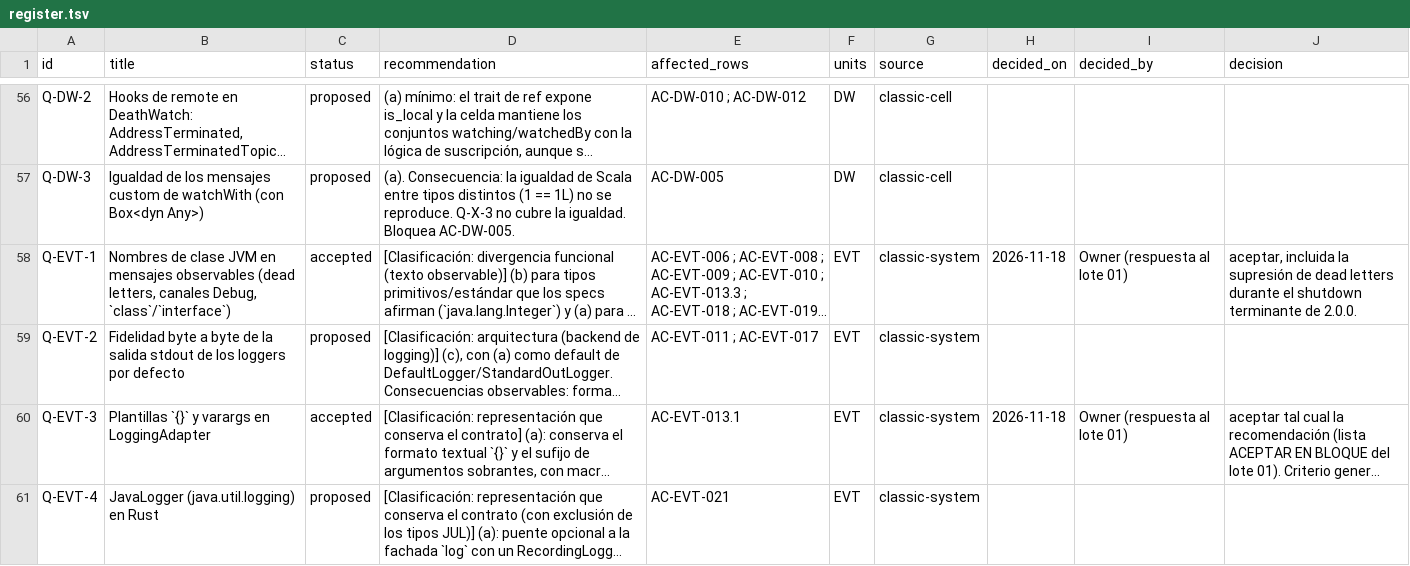
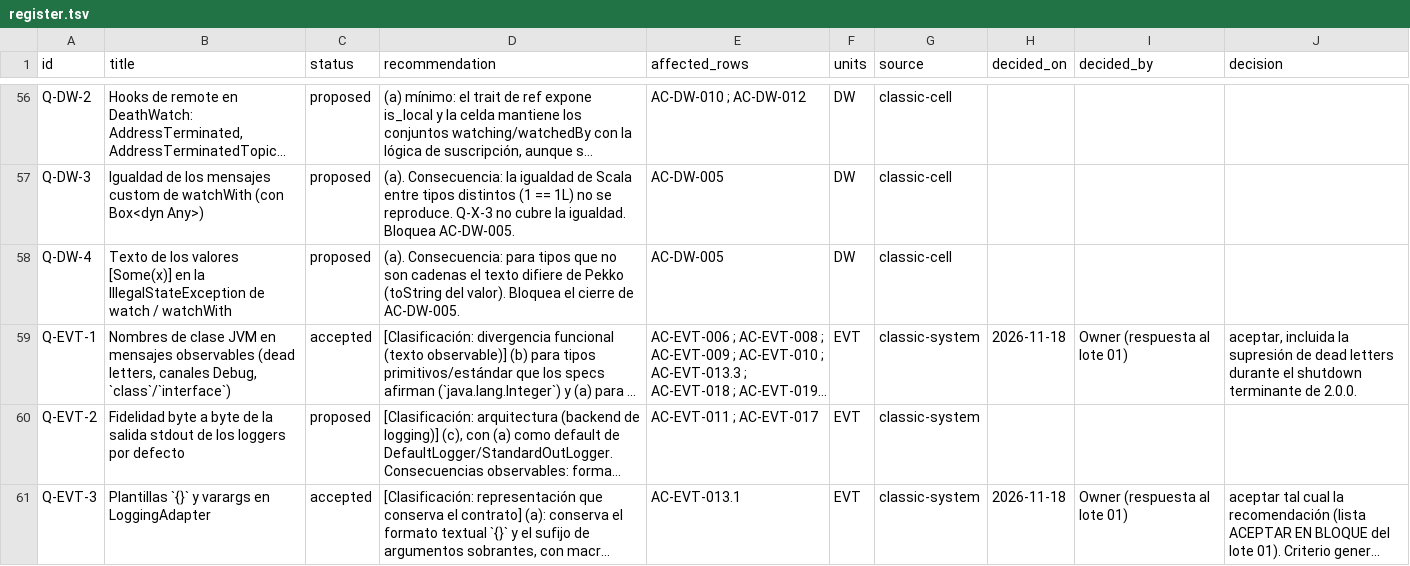
Before and after one commit to getsyntegrity/rakka, a TSV file: docs/decisions/register.tsv, drawn as a sheet; only a part is shown, gaps mark what is left out; the shorter side is filled out with more unchanged rows; long unchanged cells end in …; the diff names each change by its address in the sheet, - before the commit and + after, or states it on an @@ line.

```diff
--- a/docs/decisions/register.tsv
+++ b/docs/decisions/register.tsv
+row 58: Q-DW-4 | Texto de los valores [Some(x)] en la IllegalStateException de watch / watchWith | proposed | (a). Consecuencia: para tipos que no son cadenas el texto difiere de Pekko (toString del valor). Bloquea el cierre de AC-DW-005. | AC-DW-005 | DW | classic-cell
```
Also changed, not shown: docs/inventory/actor-classic.tsv, 15 other files.
